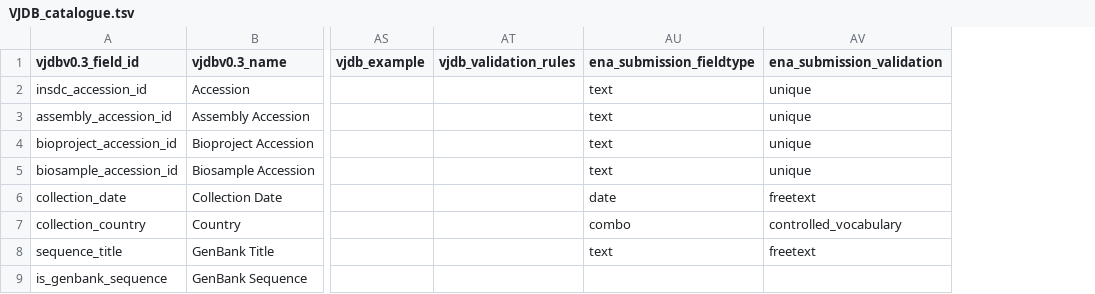
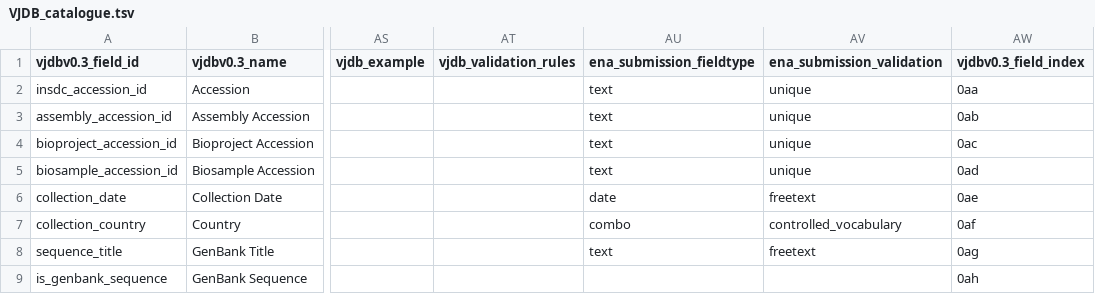
Before and after one commit to bio-informatician/virjendb_metadata, a TSV file: raw_files/VJDB_catalogue.tsv, drawn as a sheet; only a part is shown, gaps mark what is left out; the diff covers the shown part only; the diff names each change by its address in the sheet, - before the commit and + after, or states it on an @@ line.

```diff
--- a/raw_files/VJDB_catalogue.tsv
+++ b/raw_files/VJDB_catalogue.tsv
+column AW (vjdbv0.3_field_index), rows 2-9: 0aa | 0ab | 0ac | 0ad | 0ae | 0af | 0ag | 0ah
```
Also changed, not shown: 3 added rows and 2 edited cells elsewhere in this file, raw_files/DB_Scheme.tsv, raw_files/Frontend.tsv, 4 other files.
